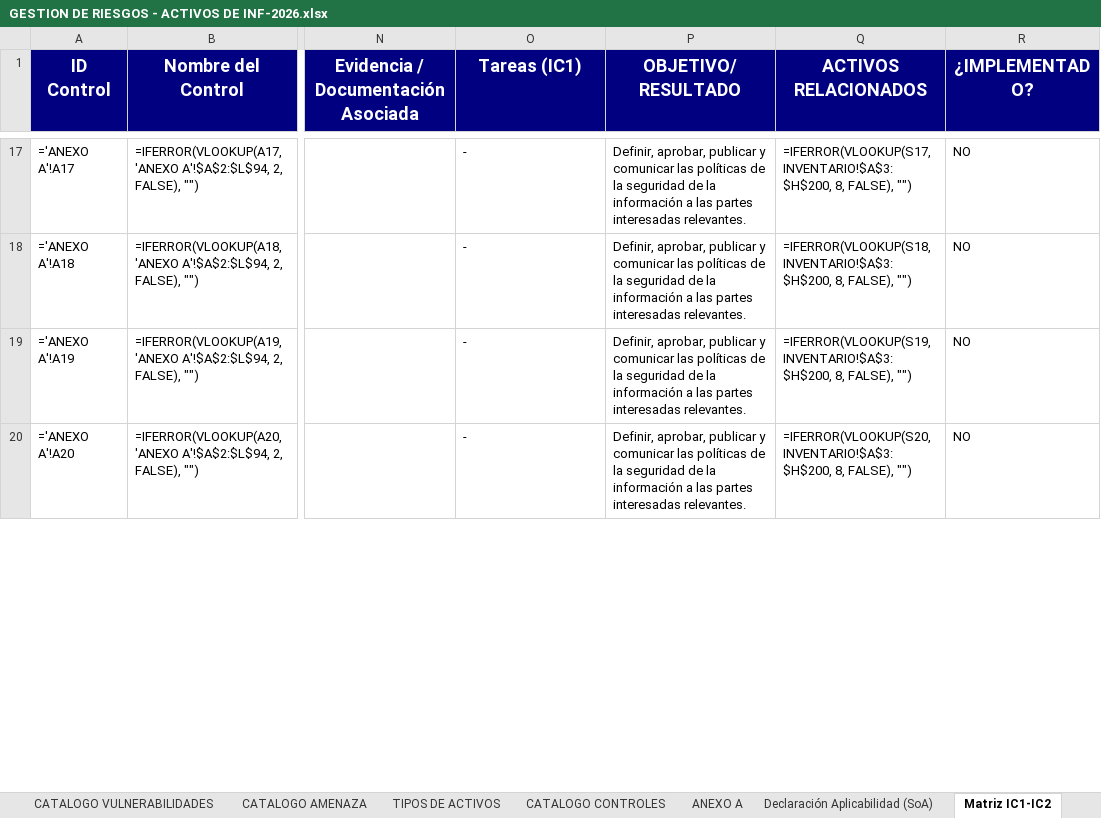
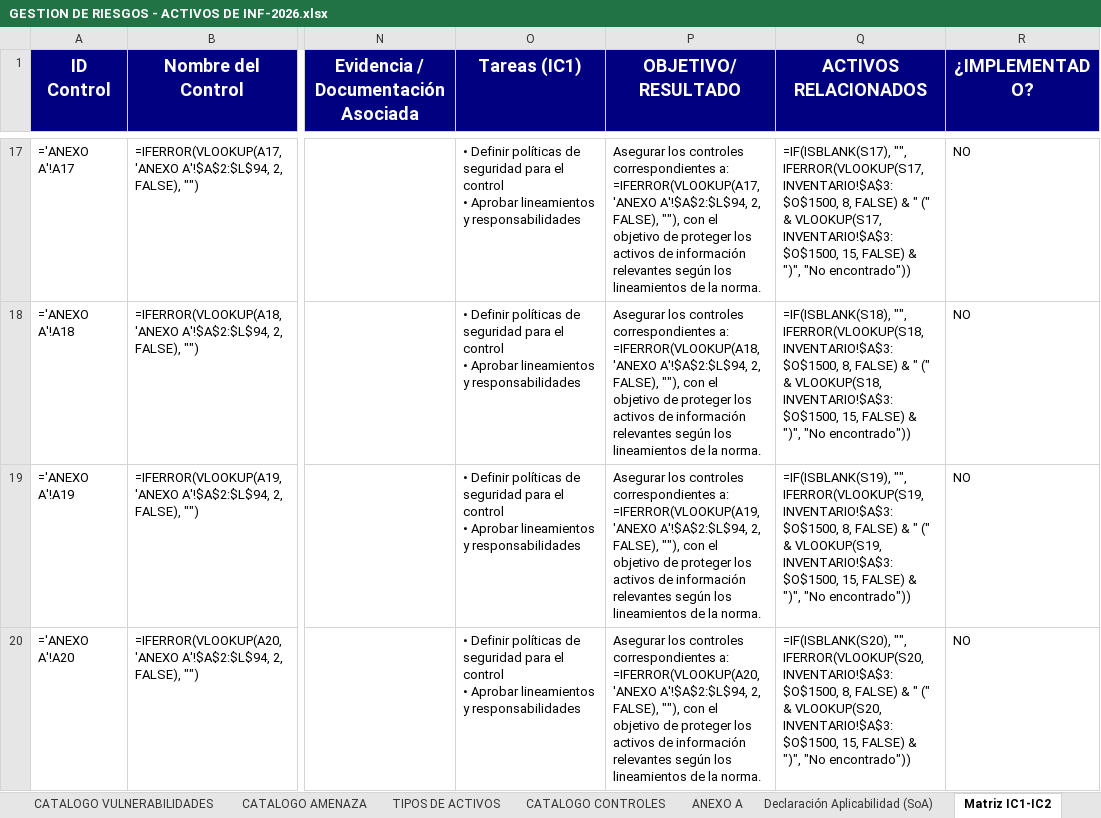
Before and after one commit to said-albuja/gestion-riesgos-iso27001, an Excel workbook: GESTION DE RIESGOS - ACTIVOS DE INF-2026.xlsx, sheet Matriz IC1-IC2, drawn as a sheet; only a part is shown, gaps mark what is left out; values as stored, in another font and other column widths than the file's, no borders; formulas without a stored value are shown as written; ↵ is a line break in a cell; the diff covers the shown part only; the diff names each change by its address in the sheet, - before the commit and + after, or states it on an @@ line.

```diff
--- a/GESTION DE RIESGOS - ACTIVOS DE INF-2026.xlsx (sheet Matriz IC1-IC2)
+++ b/GESTION DE RIESGOS - ACTIVOS DE INF-2026.xlsx (sheet Matriz IC1-IC2)
-O17:O20 (Tareas (IC1)): -
+O17:O20 (Tareas (IC1)): • Definir políticas de seguridad para el control ↵ • Aprobar lineamientos y responsabilidades
-P17 (OBJETIVO/RESULTADO): Definir, aprobar, publicar y comunicar las políticas de la seguridad de la información a las partes interesadas relevantes.
+P17 (OBJETIVO/RESULTADO): Asegurar los controles correspondientes a: =IFERROR(VLOOKUP(A17, 'ANEXO A'!$A$2:$L$94, 2, FALSE), ""), con el objetivo de proteger los activos de información relevantes según los lineamientos de la norma.
-Q17 (ACTIVOS RELACIONADOS): =IFERROR(VLOOKUP(S17, INVENTARIO!$A$3:$H$200, 8, FALSE), "")
+Q17 (ACTIVOS RELACIONADOS): =IF(ISBLANK(S17), "", IFERROR(VLOOKUP(S17, INVENTARIO!$A$3:$O$1500, 8, FALSE) & " (" & VLOOKUP(S17, INVENTARIO!$A$3:$O$1500, 15, FALSE) & ")", "No encontrado"))
-P18 (OBJETIVO/RESULTADO): Definir, aprobar, publicar y comunicar las políticas de la seguridad de la información a las partes interesadas relevantes.
+P18 (OBJETIVO/RESULTADO): Asegurar los controles correspondientes a: =IFERROR(VLOOKUP(A18, 'ANEXO A'!$A$2:$L$94, 2, FALSE), ""), con el objetivo de proteger los activos de información relevantes según los lineamientos de la norma.
-Q18 (ACTIVOS RELACIONADOS): =IFERROR(VLOOKUP(S18, INVENTARIO!$A$3:$H$200, 8, FALSE), "")
+Q18 (ACTIVOS RELACIONADOS): =IF(ISBLANK(S18), "", IFERROR(VLOOKUP(S18, INVENTARIO!$A$3:$O$1500, 8, FALSE) & " (" & VLOOKUP(S18, INVENTARIO!$A$3:$O$1500, 15, FALSE) & ")", "No encontrado"))
-P19 (OBJETIVO/RESULTADO): Definir, aprobar, publicar y comunicar las políticas de la seguridad de la información a las partes interesadas relevantes.
+P19 (OBJETIVO/RESULTADO): Asegurar los controles correspondientes a: =IFERROR(VLOOKUP(A19, 'ANEXO A'!$A$2:$L$94, 2, FALSE), ""), con el objetivo de proteger los activos de información relevantes según los lineamientos de la norma.
-Q19 (ACTIVOS RELACIONADOS): =IFERROR(VLOOKUP(S19, INVENTARIO!$A$3:$H$200, 8, FALSE), "")
+Q19 (ACTIVOS RELACIONADOS): =IF(ISBLANK(S19), "", IFERROR(VLOOKUP(S19, INVENTARIO!$A$3:$O$1500, 8, FALSE) & " (" & VLOOKUP(S19, INVENTARIO!$A$3:$O$1500, 15, FALSE) & ")", "No encontrado"))
-P20 (OBJETIVO/RESULTADO): Definir, aprobar, publicar y comunicar las políticas de la seguridad de la información a las partes interesadas relevantes.
+P20 (OBJETIVO/RESULTADO): Asegurar los controles correspondientes a: =IFERROR(VLOOKUP(A20, 'ANEXO A'!$A$2:$L$94, 2, FALSE), ""), con el objetivo de proteger los activos de información relevantes según los lineamientos de la norma.
-Q20 (ACTIVOS RELACIONADOS): =IFERROR(VLOOKUP(S20, INVENTARIO!$A$3:$H$200, 8, FALSE), "")
+Q20 (ACTIVOS RELACIONADOS): =IF(ISBLANK(S20), "", IFERROR(VLOOKUP(S20, INVENTARIO!$A$3:$O$1500, 8, FALSE) & " (" & VLOOKUP(S20, INVENTARIO!$A$3:$O$1500, 15, FALSE) & ")", "No encontrado"))
```
Also changed, not shown: 267 edited cells elsewhere in this sheet, charts or pictures.
